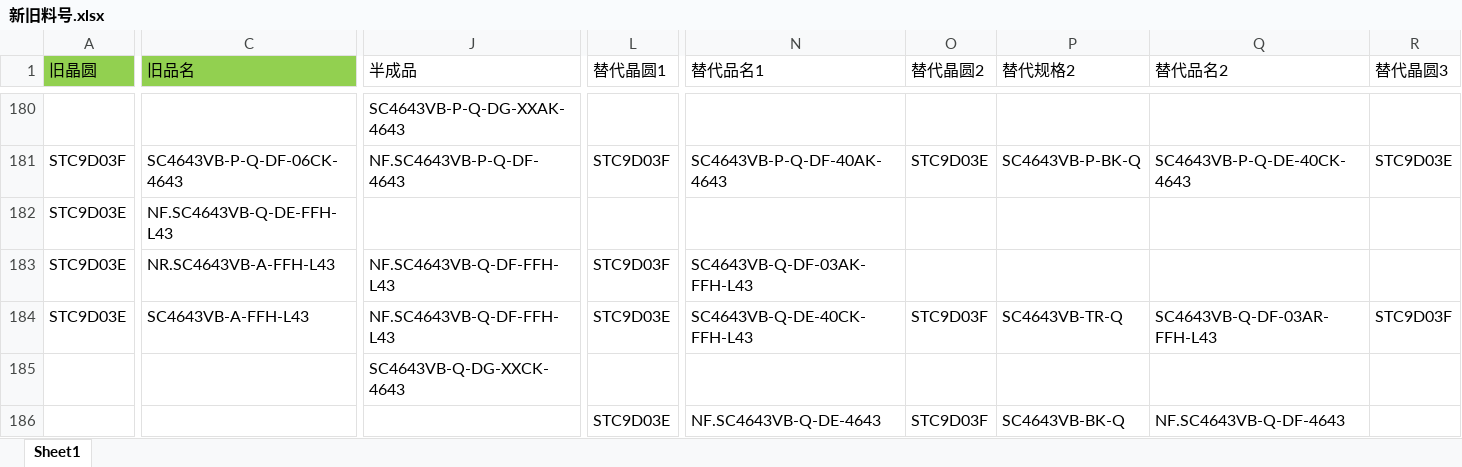
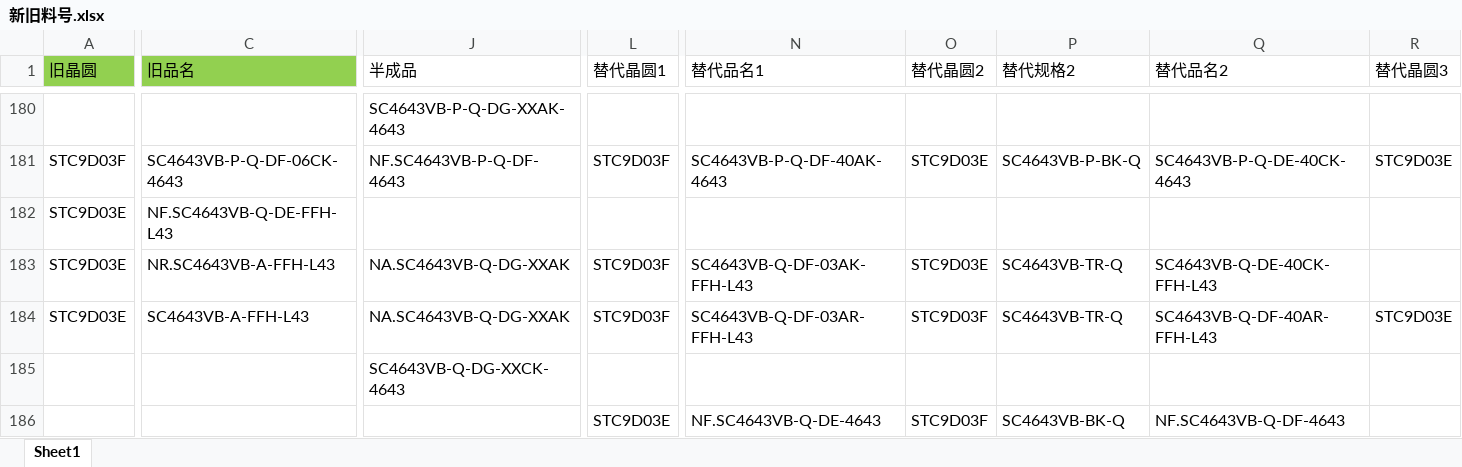
Before and after one commit to TTTriste06/Auto-Replace, an Excel workbook: 新旧料号.xlsx, sheet Sheet1, drawn as a sheet; only a part is shown, gaps mark what is left out; values as stored, in another font and other column widths than the file's, no borders; conditional formats not drawn; the diff covers the shown part only; the diff names each change by its address in the sheet, - before the commit and + after, or states it on an @@ line.

Commit message:
upload 新旧料号.xlsx

```diff
--- a/新旧料号.xlsx (sheet Sheet1)
+++ b/新旧料号.xlsx (sheet Sheet1)
-J183:J184 (半成品): NF.SC4643VB-Q-DF-FFH-L43
+J183:J184 (半成品): NA.SC4643VB-Q-DG-XXAK
-O183 (替代晶圆2): (empty)
+O183 (替代晶圆2): STC9D03E
-P183 (替代规格2): (empty)
+P183 (替代规格2): SC4643VB-TR-Q
-Q183 (替代品名2): (empty)
+Q183 (替代品名2): SC4643VB-Q-DE-40CK-FFH-L43
-L184 (替代晶圆1): STC9D03E
+L184 (替代晶圆1): STC9D03F
-N184 (替代品名1): SC4643VB-Q-DE-40CK-FFH-L43
+N184 (替代品名1): SC4643VB-Q-DF-03AR-FFH-L43
-Q184 (替代品名2): SC4643VB-Q-DF-03AR-FFH-L43
+Q184 (替代品名2): SC4643VB-Q-DF-40AR-FFH-L43
-R184 (替代晶圆3): STC9D03F
+R184 (替代晶圆3): STC9D03E
```
Also changed, not shown: 4 edited cells elsewhere in this sheet.
